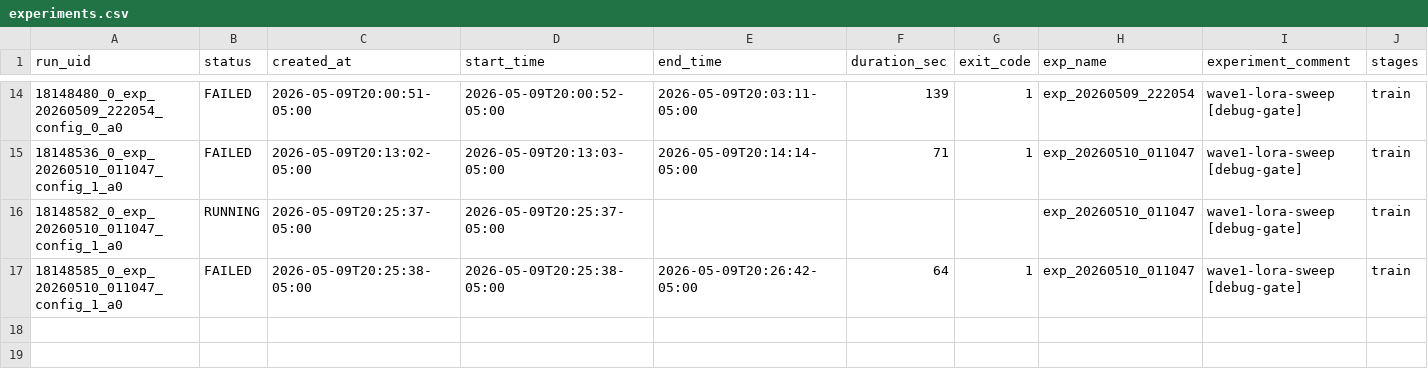
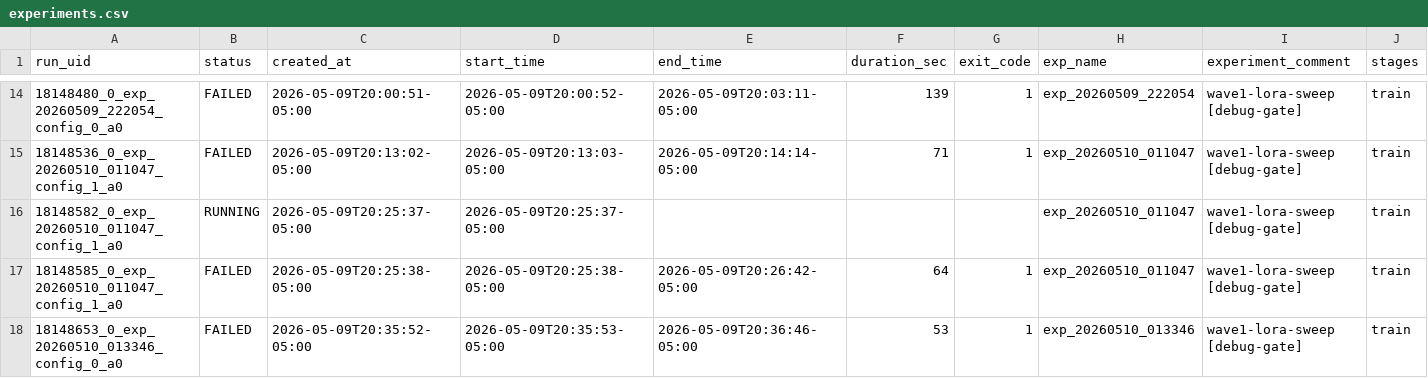
Before and after one commit to Masao-Someki/OWSM-V4_finetune-PEFT, a CSV file: experiments.csv, drawn as a sheet; only a part is shown, gaps mark what is left out; rows hold the shown columns only; the diff names each change by its address in the sheet, - before the commit and + after, or states it on an @@ line.

Commit message:
autoresearch: debug failed exp_20260510_013346 (18148653)

```diff
--- a/experiments.csv
+++ b/experiments.csv
+row 18: 18148653_0_exp_20260510_013346_config_0_a0 | FAILED | 2026-05-09T20:35:52-05:00 | 2026-05-09T20:35:53-05:00 | 2026-05-09T20:36:46-05:00 | 53 | 1 | exp_20260510_013346 | wave1-lora-sweep [debug-gate] | train
```
Also changed, not shown: 2 other files.
